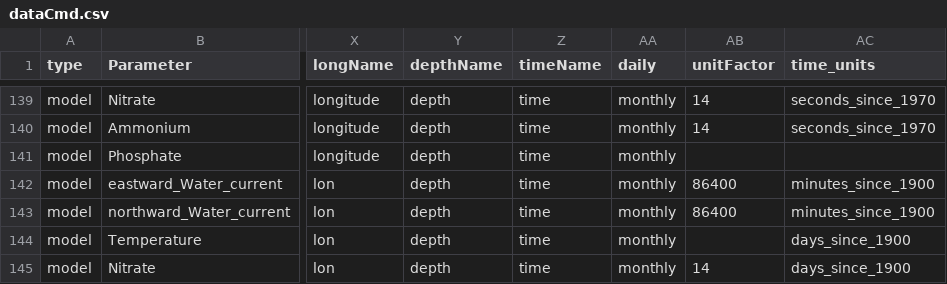
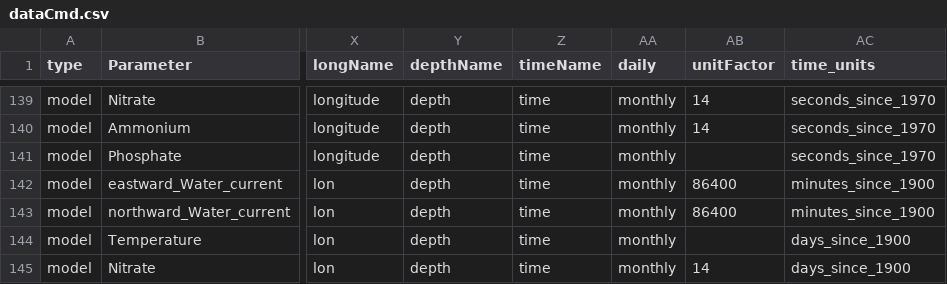
Before and after one commit to ARGANS/shellfish_and_algae-MODEL, a CSV file: dataimport/src/dataCmd.csv, drawn as a sheet; only a part is shown, gaps mark what is left out; the diff names each change by its address in the sheet, - before the commit and + after, or states it on an @@ line.

Commit message:
fixed missing unit

```diff
--- a/dataimport/src/dataCmd.csv
+++ b/dataimport/src/dataCmd.csv
-AC141 (time_units): (empty)
+AC141 (time_units): seconds_since_1970
```
Also changed, not shown: dataread/dataCmd.csv.
